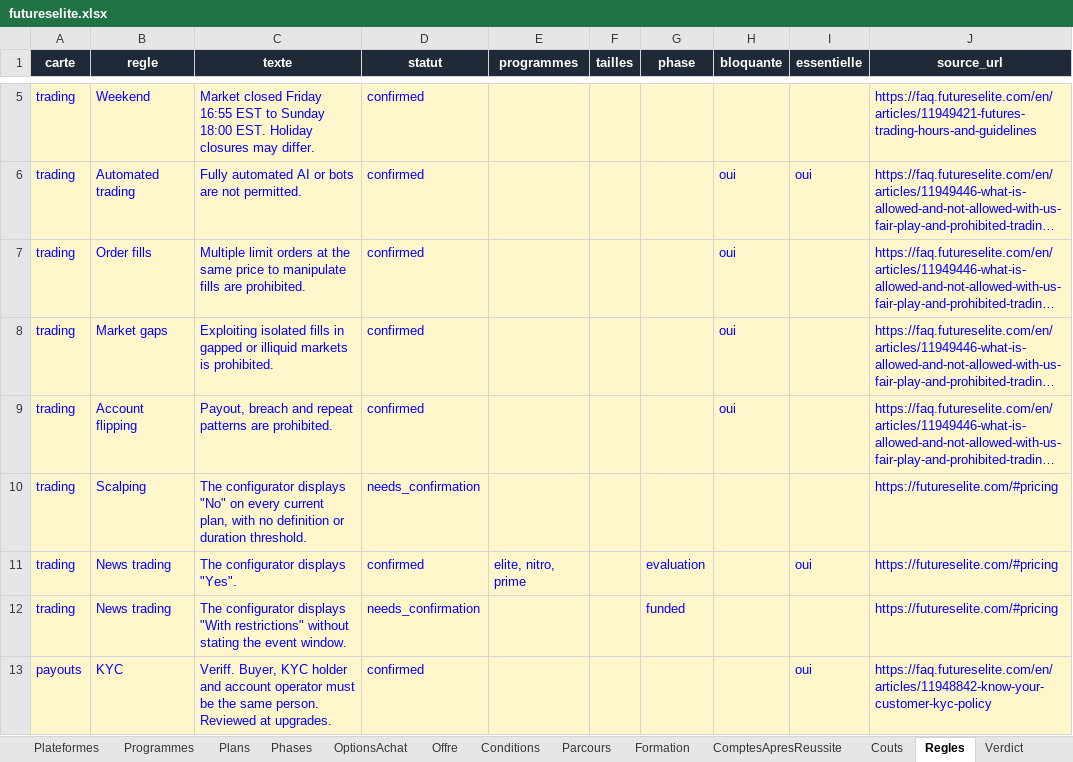
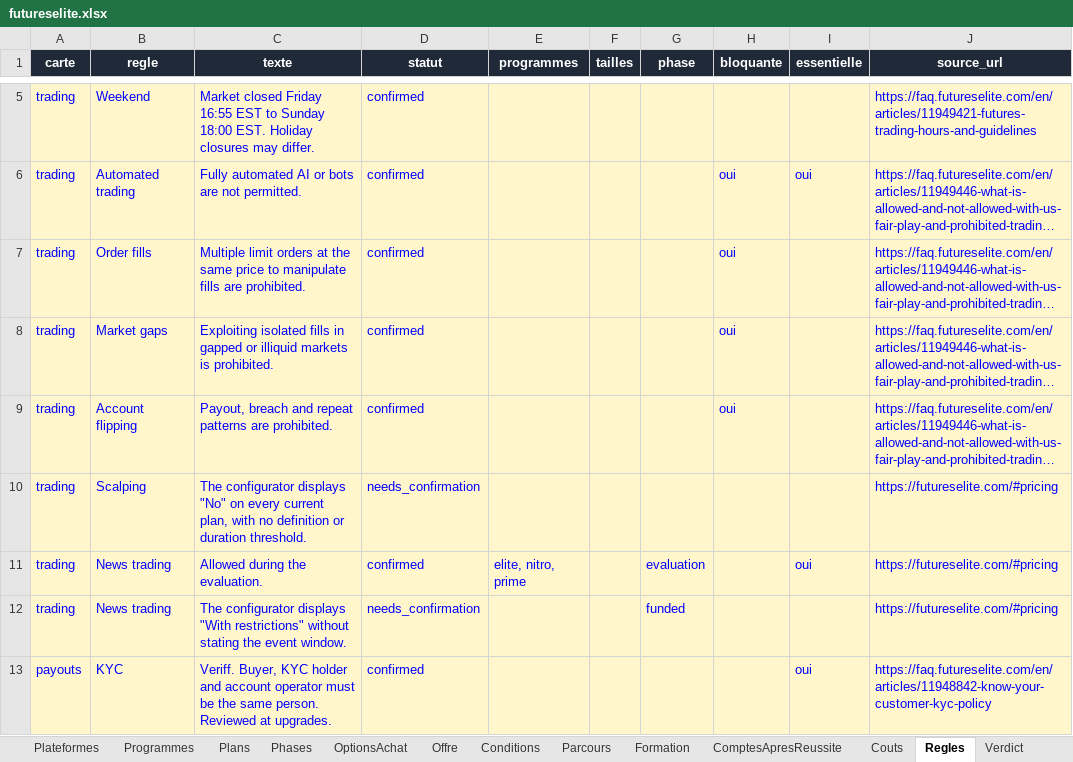
Before and after one commit to Sofiane5959/propfirmscanner-landing, an Excel workbook: data/firms/futureselite.xlsx, sheet Regles, drawn as a sheet; only a part is shown, gaps mark what is left out; long unchanged cells end in …; values as stored, in another font and other column widths than the file's, no borders; the diff names each change by its address in the sheet, - before the commit and + after, or states it on an @@ line.

```diff
--- a/data/firms/futureselite.xlsx (sheet Regles)
+++ b/data/firms/futureselite.xlsx (sheet Regles)
-C11 (texte): The configurator displays "Yes".
+C11 (texte): Allowed during the evaluation.
```
Also changed, not shown: 2 other files.
